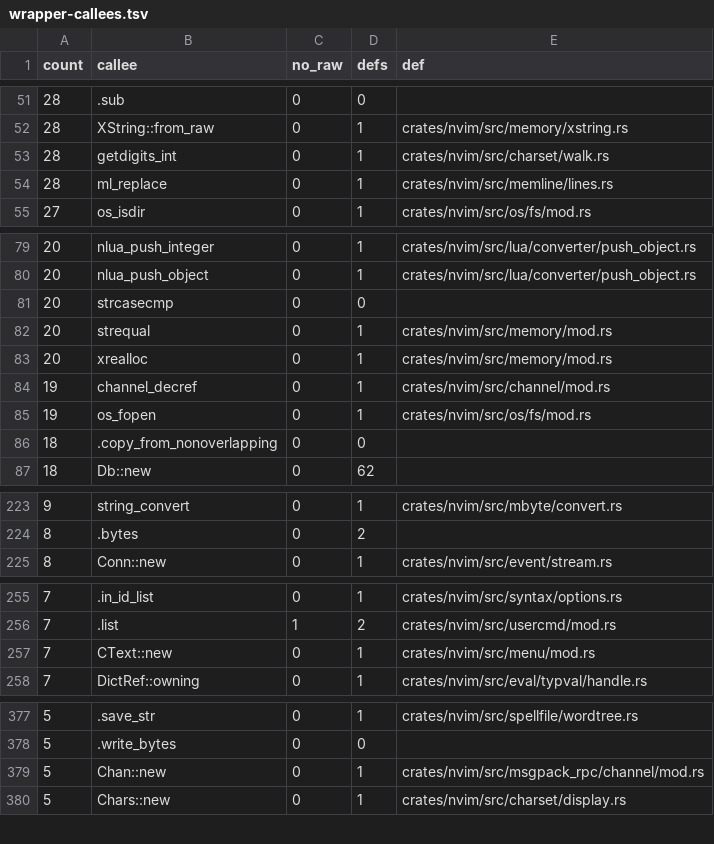
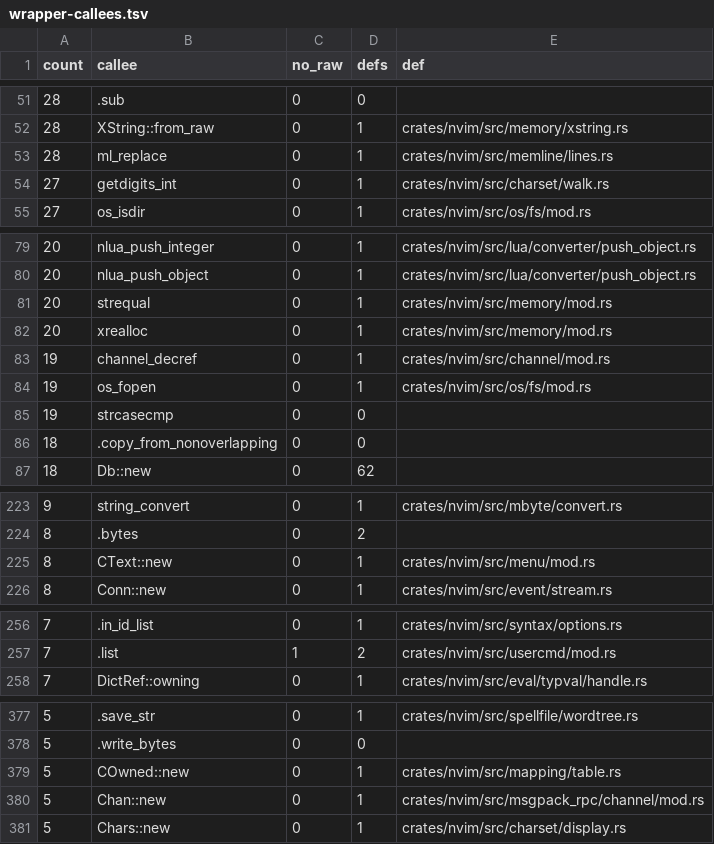
Before and after one commit to PsychoLlama/nvim.rs, a TSV file: metrics/wrapper-callees.tsv, drawn as a sheet; only a part is shown, gaps mark what is left out; removed rows and columns are numbered as before the commit, all else as after; the diff covers the shown part only; the diff names each change by its address in the sheet, - before the commit and + after, or states it on an @@ line.

```diff
--- a/metrics/wrapper-callees.tsv
+++ b/metrics/wrapper-callees.tsv
-row 53: 28 | getdigits_int | 0 | 1 | crates/nvim/src/charset/walk.rs
+row 54: 27 | getdigits_int | 0 | 1 | crates/nvim/src/charset/walk.rs
-row 81: 20 | strcasecmp | 0 | 0
+row 85: 19 | strcasecmp | 0 | 0
+row 225: 8 | CText::new | 0 | 1 | crates/nvim/src/menu/mod.rs
-row 257: 7 | CText::new | 0 | 1 | crates/nvim/src/menu/mod.rs
+row 379: 5 | COwned::new | 0 | 1 | crates/nvim/src/mapping/table.rs
```
Also changed, not shown: 2 added rows, 4 removed rows and 1 edited cell elsewhere in this file, metrics/finish-list.tsv, 11 other files.
